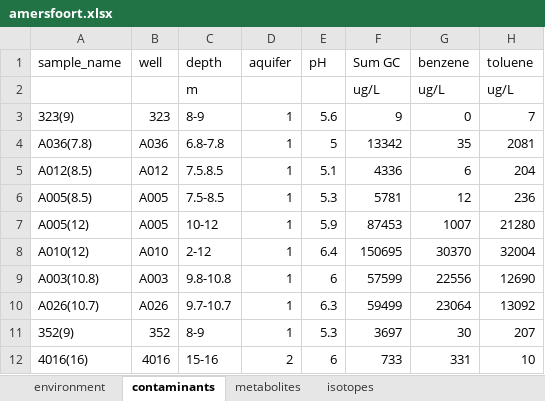
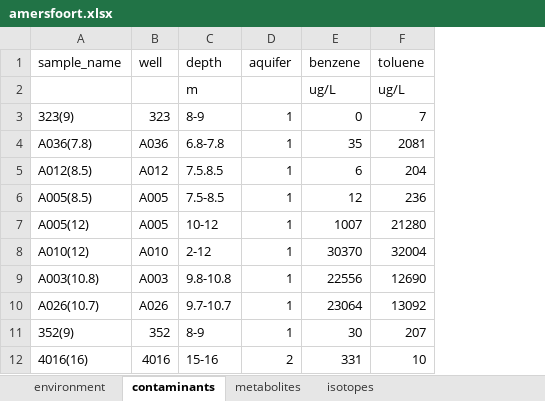
Before and after one commit to MiBiPreT/mibiscreen, an Excel workbook: examples/ex02_Amersfoort/amersfoort.xlsx, sheet contaminants, drawn as a sheet; only a part is shown; values as stored, in another font and other column widths than the file's, no borders; the diff names each change by its address in the sheet, - before the commit and + after, or states it on an @@ line.

Commit message:
remove columns 'sum GC' and 'pH' in tab contaminants

```diff
--- a/examples/ex02_Amersfoort/amersfoort.xlsx (sheet contaminants)
+++ b/examples/ex02_Amersfoort/amersfoort.xlsx (sheet contaminants)
-column E (pH), rows 3-12: 5.6 | 5 | 5.1 | 5.3 | 5.9 | 6.4 | 6 | 6.3 | 5.3 | 6
-column F (Sum GC), rows 2-12: ug/L | 9 | 13342 | 4336 | 5781 | 87453 | 150695 | 57599 | 59499 | 3697 | 733
```
